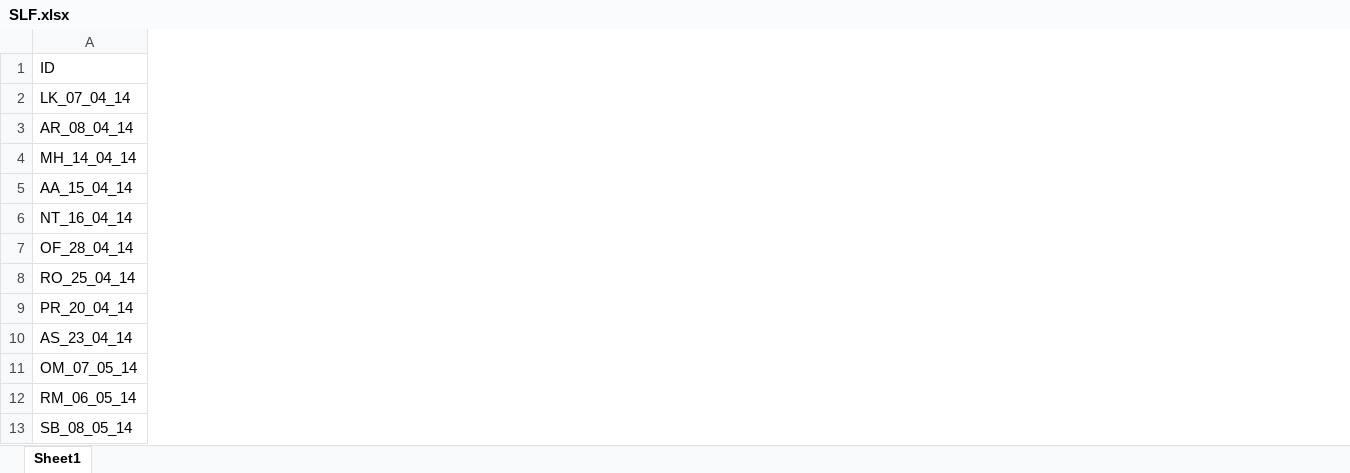
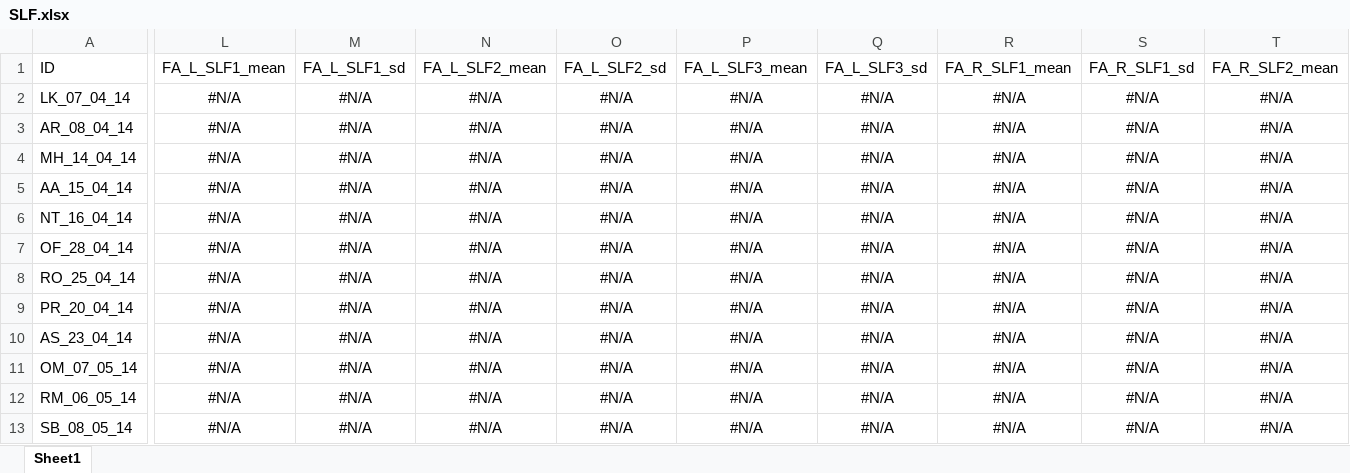
Before and after one commit to gerontium/big_dots, an Excel workbook: Analyses Scripts_R/SLF.xlsx, sheet Sheet1, drawn as a sheet; only a part is shown, gaps mark what is left out; values as stored, in another font and other column widths than the file's, no borders; the diff covers the shown part only; the diff names each change by its address in the sheet, - before the commit and + after, or states it on an @@ line.

```diff
--- a/Analyses Scripts_R/SLF.xlsx (sheet Sheet1)
+++ b/Analyses Scripts_R/SLF.xlsx (sheet Sheet1)
+column L (FA_L_SLF1_mean), rows 2-13: all #N/A
+column M (FA_L_SLF1_sd), rows 2-13: all #N/A
+column N (FA_L_SLF2_mean), rows 2-13: all #N/A
+column O (FA_L_SLF2_sd), rows 2-13: all #N/A
+column P (FA_L_SLF3_mean), rows 2-13: all #N/A
+column Q (FA_L_SLF3_sd), rows 2-13: all #N/A
+column R (FA_R_SLF1_mean), rows 2-13: all #N/A
+column S (FA_R_SLF1_sd), rows 2-13: all #N/A
+column T (FA_R_SLF2_mean), rows 2-13: all #N/A
```
Also changed, not shown: 61 added columns and 9 edited cells elsewhere in this sheet, 4 other files.
